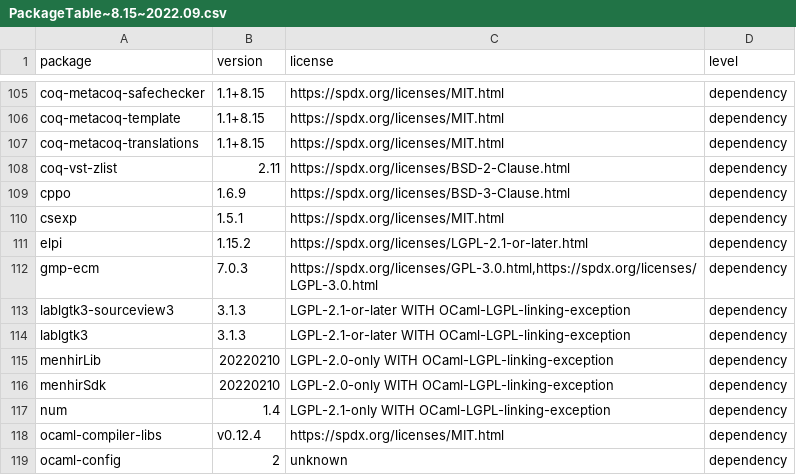
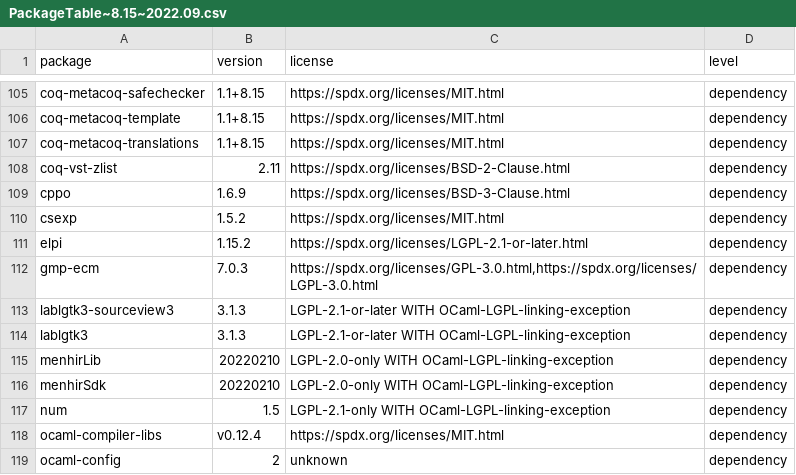
Before and after one commit to coq/platform, a CSV file: doc/PackageTable~8.15~2022.09.csv, drawn as a sheet; only a part is shown, gaps mark what is left out; the diff covers the shown part only.

```diff
--- a/doc/PackageTable~8.15~2022.09.csv
+++ b/doc/PackageTable~8.15~2022.09.csv
@@ -109,3 +109,3 @@ package,version,license,level
 "cppo","1.6.9","https://spdx.org/licenses/BSD-3-Clause.html","dependency"
-"csexp","1.5.1","https://spdx.org/licenses/MIT.html","dependency"
+"csexp","1.5.2","https://spdx.org/licenses/MIT.html","dependency"
 "elpi","1.15.2","https://spdx.org/licenses/LGPL-2.1-or-later.html","dependency"
@@ -116,3 +116,3 @@ package,version,license,level
 "menhirSdk","20220210","LGPL-2.0-only WITH OCaml-LGPL-linking-exception","dependency"
-"num","1.4","LGPL-2.1-only WITH OCaml-LGPL-linking-exception","dependency"
+"num","1.5","LGPL-2.1-only WITH OCaml-LGPL-linking-exception","dependency"
 "ocaml-compiler-libs","v0.12.4","https://spdx.org/licenses/MIT.html","dependency"
```
Also changed, not shown: 10 edited cells elsewhere in this file, doc/PackageTable~8.16~2022.09.csv, doc/PackageTable~8.16~2023.08.csv, 37 other files.
